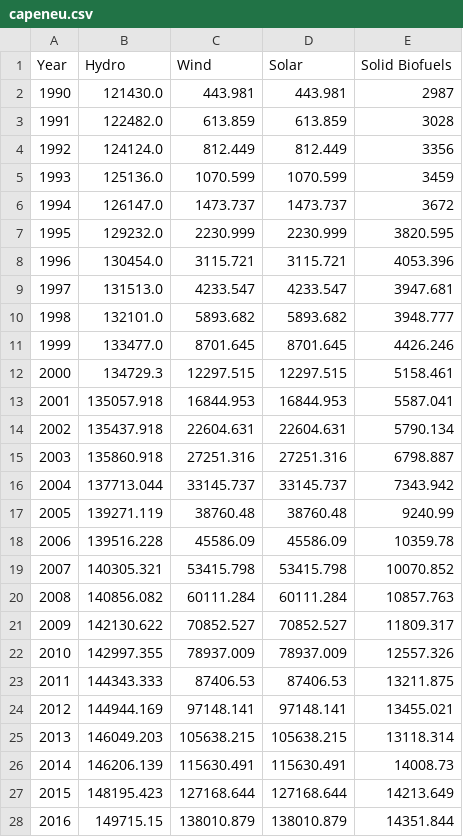
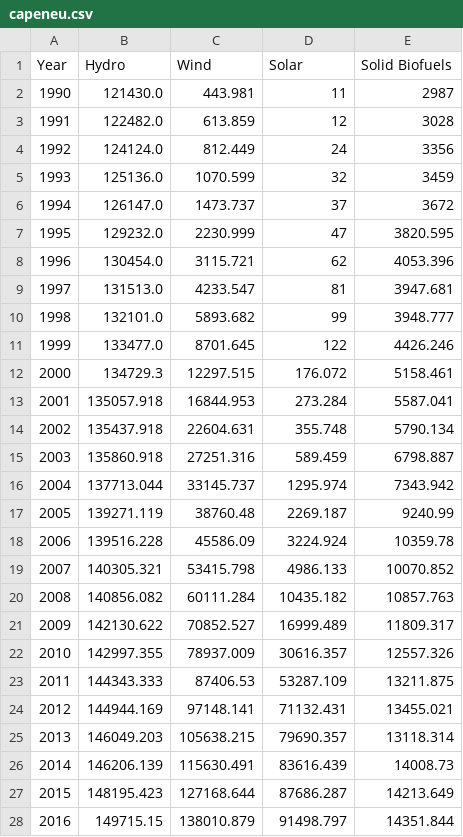
Before and after one commit to LMac123/LMac123.github.io, a CSV file: capeneu.csv, drawn as a sheet; only a part is shown; the diff covers the shown part only.

Commit message:
Add files via upload

```diff
--- a/capeneu.csv
+++ b/capeneu.csv
@@ -1,28 +1,28 @@
 Year,Hydro,Wind,Solar,Solid Biofuels
-1990,121430.0,443.981,443.981,2987
-1991,122482.0,613.859,613.859,3028
-1992,124124.0,812.449,812.449,3356
-1993,125136.0,1070.599,1070.599,3459
-1994,126147.0,1473.737,1473.737,3672
-1995,129232.0,2230.999,2230.999,3820.595
-1996,130454.0,3115.721,3115.721,4053.396
-1997,131513.0,4233.547,4233.547,3947.681
-1998,132101.0,5893.682,5893.682,3948.777
-1999,133477.0,8701.645,8701.645,4426.246
-2000,134729.3,12297.515,12297.515,5158.461
-2001,135057.918,16844.953,16844.953,5587.041
-2002,135437.918,22604.631,22604.631,5790.134
-2003,135860.918,27251.316,27251.316,6798.887
-2004,137713.044,33145.737,33145.737,7343.942
-2005,139271.119,38760.48,38760.48,9240.99
-2006,139516.228,45586.09,45586.09,10359.78
-2007,140305.321,53415.798,53415.798,10070.852
-2008,140856.082,60111.284,60111.284,10857.763
-2009,142130.622,70852.527,70852.527,11809.317
-2010,142997.355,78937.009,78937.009,12557.326
-2011,144343.333,87406.53,87406.53,13211.875
-2012,144944.169,97148.141,97148.141,13455.021
-2013,146049.203,105638.215,105638.215,13118.314
-2014,146206.139,115630.491,115630.491,14008.73
-2015,148195.423,127168.644,127168.644,14213.649
-2016,149715.15,138010.879,138010.879,14351.844
+1990,121430.0,443.981,11,2987
+1991,122482.0,613.859,12,3028
+1992,124124.0,812.449,24,3356
+1993,125136.0,1070.599,32,3459
+1994,126147.0,1473.737,37,3672
+1995,129232.0,2230.999,47,3820.595
+1996,130454.0,3115.721,62,4053.396
+1997,131513.0,4233.547,81,3947.681
+1998,132101.0,5893.682,99,3948.777
+1999,133477.0,8701.645,122,4426.246
+2000,134729.3,12297.515,176.072,5158.461
+2001,135057.918,16844.953,273.284,5587.041
+2002,135437.918,22604.631,355.748,5790.134
+2003,135860.918,27251.316,589.459,6798.887
+2004,137713.044,33145.737,1295.974,7343.942
+2005,139271.119,38760.48,2269.187,9240.99
+2006,139516.228,45586.09,3224.924,10359.78
+2007,140305.321,53415.798,4986.133,10070.852
+2008,140856.082,60111.284,10435.182,10857.763
+2009,142130.622,70852.527,16999.489,11809.317
+2010,142997.355,78937.009,30616.357,12557.326
+2011,144343.333,87406.53,53287.109,13211.875
+2012,144944.169,97148.141,71132.431,13455.021
+2013,146049.203,105638.215,79690.357,13118.314
+2014,146206.139,115630.491,83616.439,14008.73
+2015,148195.423,127168.644,87686.287,14213.649
+2016,149715.15,138010.879,91498.797,14351.844
```
Also changed, not shown: 4 edited cells elsewhere in this file.
